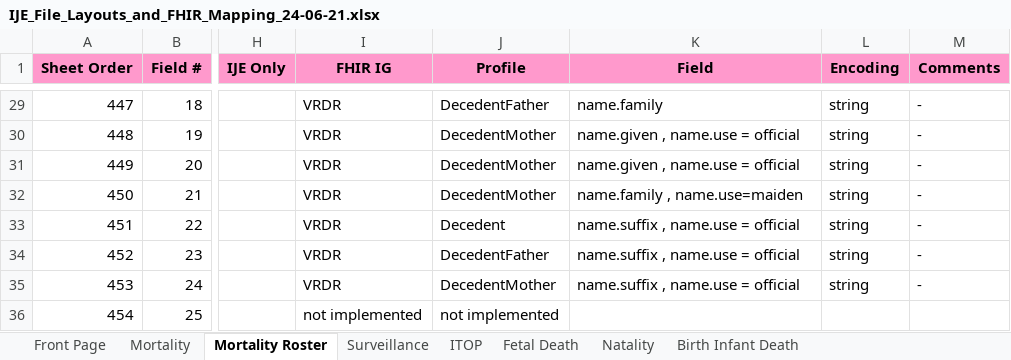
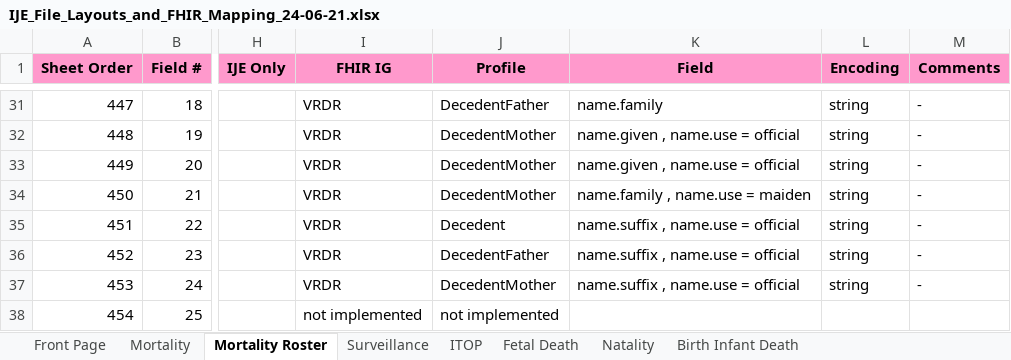
Before and after one commit to HL7/vr-common-library, an Excel workbook: input/images/IJE_File_Layouts_and_FHIR_Mapping_24-06-21.xlsx, sheet Mortality Roster, drawn as a sheet; only a part is shown, gaps mark what is left out; values as stored, in another font and other column widths than the file's, no borders; addresses are those after the commit; the diff covers the shown part only; the diff names each change by its address in the sheet, - before the commit and + after, or states it on an @@ line.

```diff
--- a/input/images/IJE_File_Layouts_and_FHIR_Mapping_24-06-21.xlsx (sheet Mortality Roster)
+++ b/input/images/IJE_File_Layouts_and_FHIR_Mapping_24-06-21.xlsx (sheet Mortality Roster)
-K34 (Field): name.family , name.use=maiden
+K34 (Field): name.family , name.use = maiden
```
Also changed, not shown: 2 added rows and 1 edited cell elsewhere in this sheet, sheet Natality, sheet Fetal Death, sheet Surveillance, sheet Mortality, 8 other files.
